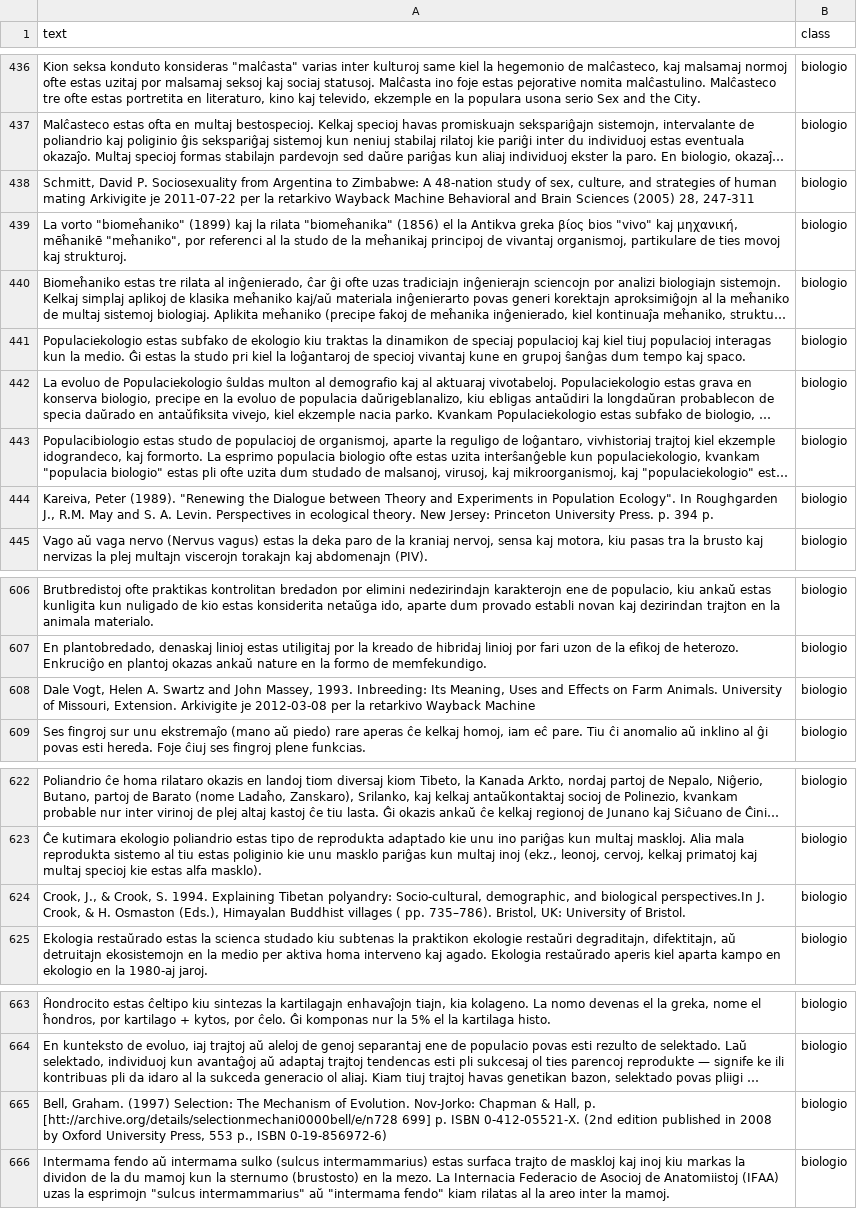
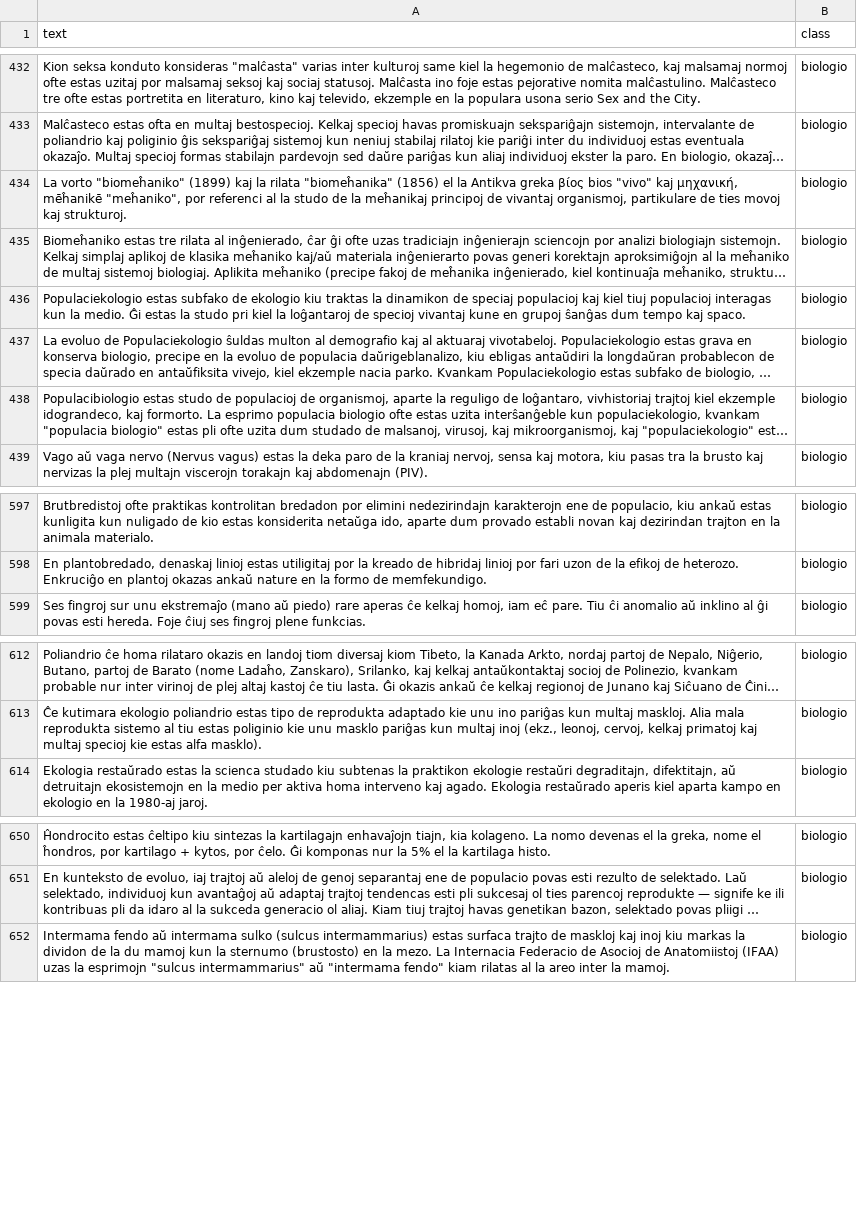
Before and after one commit to danielaagonzalezz/cienciaNLP, a CSV file: dataset/dataset.csv, drawn as a sheet; only a part is shown, gaps mark what is left out; long unchanged cells end in …; the diff covers the shown part only; the diff names each change by its address in the sheet, - before the commit and + after, or states it on an @@ line.

```diff
--- a/dataset/dataset.csv
+++ b/dataset/dataset.csv
-row 438: Schmitt, David P. Sociosexuality from Argentina to Zimbabwe: A 48-nation study of sex, culture, and strategies of human mating Arkivigite je 2011-07-22 per la retarkivo Wayback Machine Behavioral and Brain Sciences (2005) 28, 247-311 | biologio
-row 444: Kareiva, Peter (1989). "Renewing the Dialogue between Theory and Experiments in Population Ecology". In Roughgarden J., R.M. May and S. A. Levin. Perspectives in ecological theory. New Jersey: Princeton University Press. p. 394 p. | biologio
-row 608: Dale Vogt, Helen A. Swartz and John Massey, 1993. Inbreeding: Its Meaning, Uses and Effects on Farm Animals. University of Missouri, Extension. Arkivigite je 2012-03-08 per la retarkivo Wayback Machine | biologio
-row 624: Crook, J., & Crook, S. 1994. Explaining Tibetan polyandry: Socio-cultural, demographic, and biological perspectives.In J. Crook, & H. Osmaston (Eds.), Himayalan Buddhist villages ( pp. 735–786). Bristol, UK: University of Bristol. | biologio
-row 665: Bell, Graham. (1997) Selection: The Mechanism of Evolution. Nov-Jorko: Chapman & Hall, p. [htt://archive.org/details/selectionmechani0000bell/e/n728 699] p. ISBN 0-412-05521-X. (2nd edition published in 2008 by Oxford University Press, 553 p., ISBN 0-19-856972-6) | biologio
```
Also changed, not shown: 16 removed rows elsewhere in this file, 9 other files.
